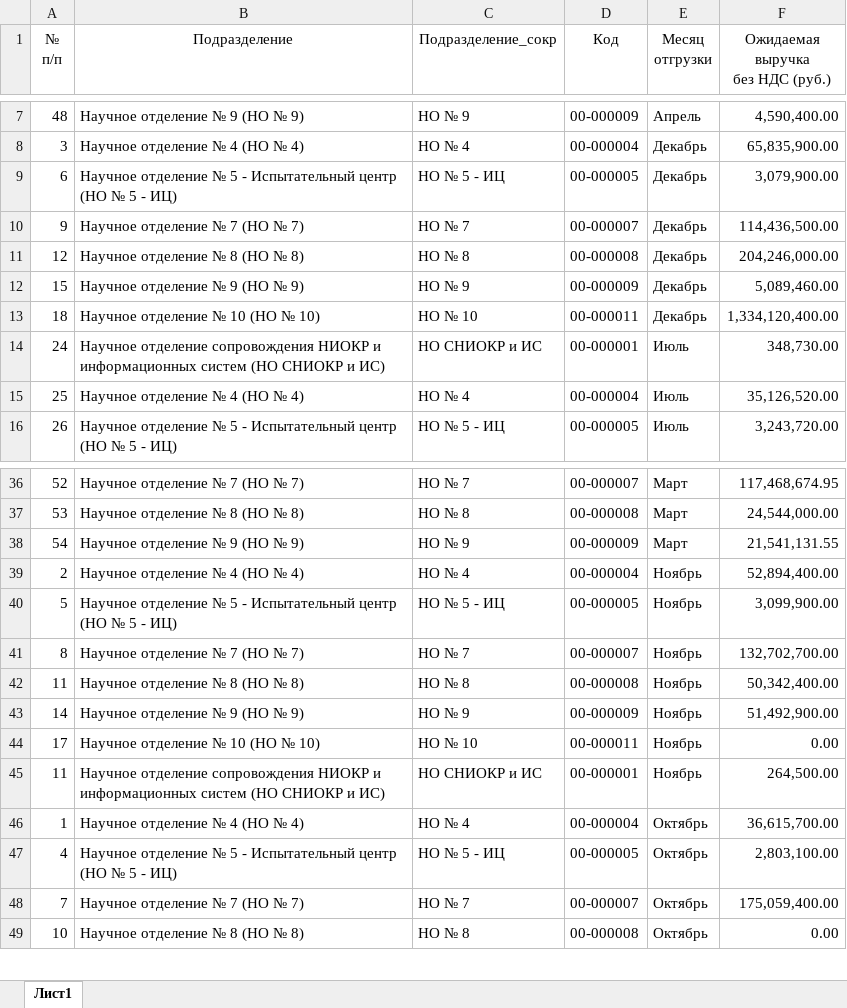
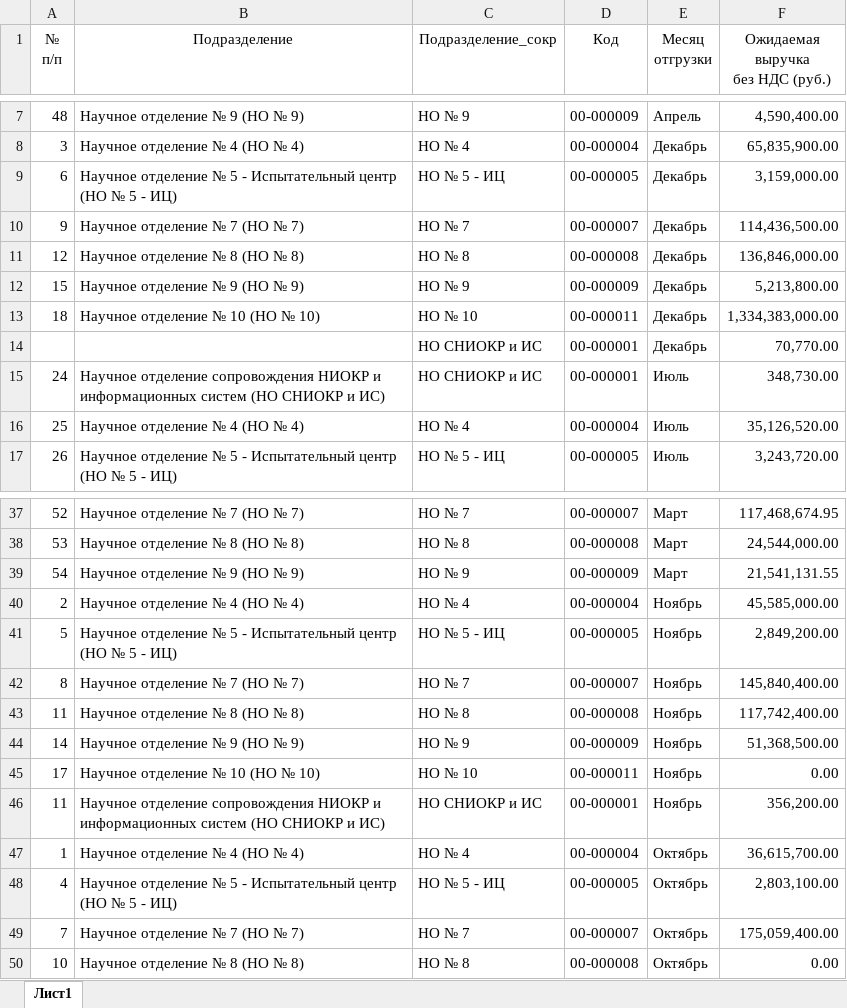
Before and after one commit to asrahmanov/PulsarDataAggregation, an Excel workbook: storage/app/exp/36/2022/Форма по ожидаемой выручке.xlsx, sheet Лист1, drawn as a sheet; only a part is shown, gaps mark what is left out; values as stored, in another font and other column widths than the file's, no borders; addresses are those after the commit; the diff names each change by its address in the sheet, - before the commit and + after, or states it on an @@ line.

```diff
--- a/storage/app/exp/36/2022/Форма по ожидаемой выручке.xlsx (sheet Лист1)
+++ b/storage/app/exp/36/2022/Форма по ожидаемой выручке.xlsx (sheet Лист1)
-F9 (Ожидаемая выручка без НДС (руб.)): 3,079,900.00
+F9 (Ожидаемая выручка без НДС (руб.)): 3,159,000.00
-F11 (Ожидаемая выручка без НДС (руб.)): 204,246,000.00
+F11 (Ожидаемая выручка без НДС (руб.)): 136,846,000.00
-F12 (Ожидаемая выручка без НДС (руб.)): 5,089,460.00
+F12 (Ожидаемая выручка без НДС (руб.)): 5,213,800.00
-F13 (Ожидаемая выручка без НДС (руб.)): 1,334,120,400.00
+F13 (Ожидаемая выручка без НДС (руб.)): 1,334,383,000.00
+row 14:  |  | НО СНИОКР и ИС | 00-000001 | Декабрь | 70,770.00
-F40 (Ожидаемая выручка без НДС (руб.)): 52,894,400.00
+F40 (Ожидаемая выручка без НДС (руб.)): 45,585,000.00
-F41 (Ожидаемая выручка без НДС (руб.)): 3,099,900.00
+F41 (Ожидаемая выручка без НДС (руб.)): 2,849,200.00
-F42 (Ожидаемая выручка без НДС (руб.)): 132,702,700.00
+F42 (Ожидаемая выручка без НДС (руб.)): 145,840,400.00
-F43 (Ожидаемая выручка без НДС (руб.)): 50,342,400.00
+F43 (Ожидаемая выручка без НДС (руб.)): 117,742,400.00
-F44 (Ожидаемая выручка без НДС (руб.)): 51,492,900.00
+F44 (Ожидаемая выручка без НДС (руб.)): 51,368,500.00
-F46 (Ожидаемая выручка без НДС (руб.)): 264,500.00
+F46 (Ожидаемая выручка без НДС (руб.)): 356,200.00
```
Also changed, not shown: storage/app/contractAndFact/17/2022/Контрактация и факт.xlsx, storage/app/contractAndFact/36/2022/Контрактация и факт.xlsx, 5 other files.
